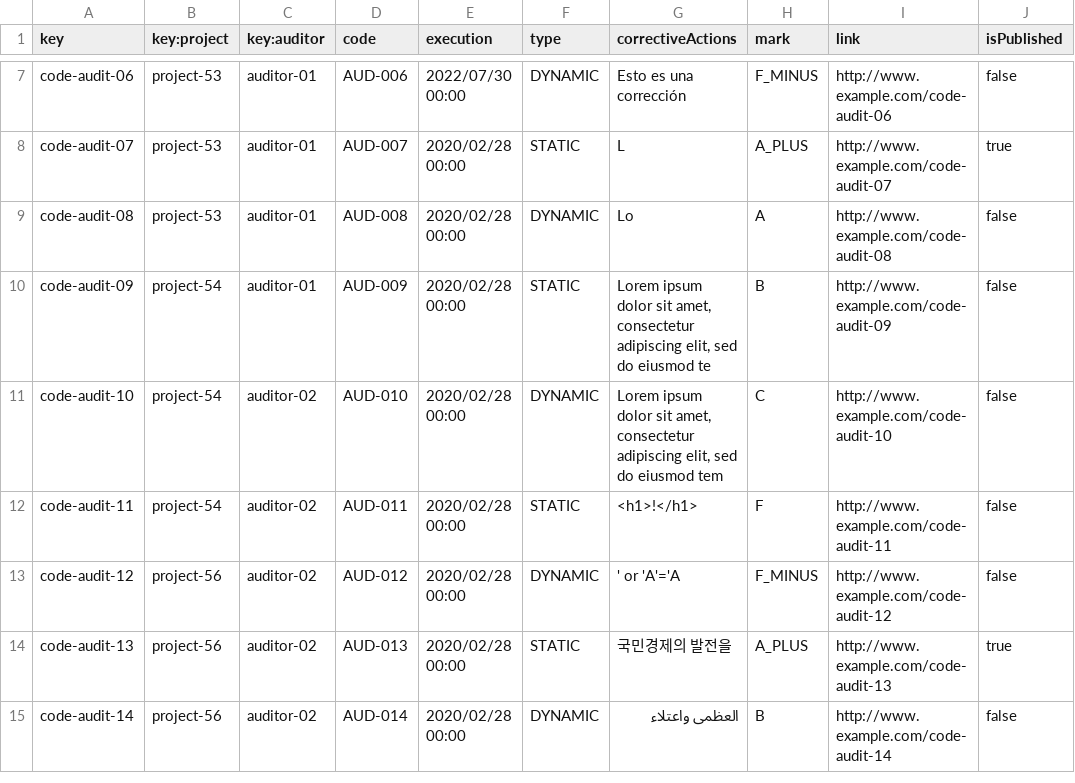
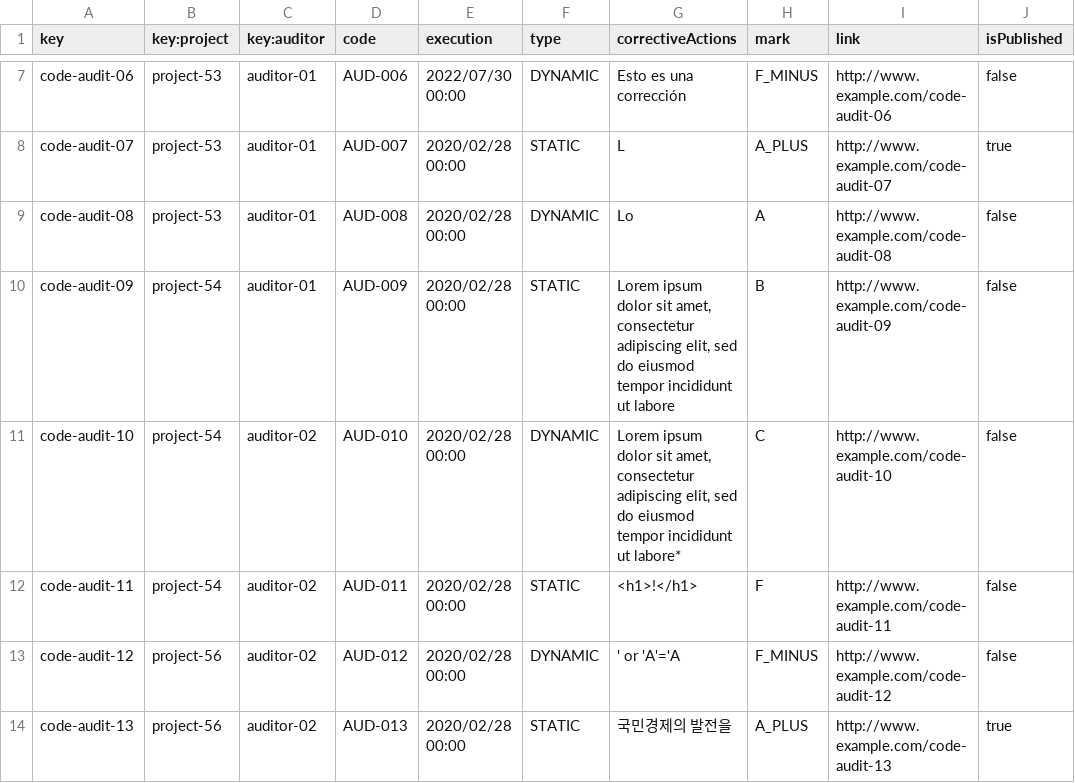
Before and after one commit to jormunrod/Acme-SF-24.1.1, a CSV file: src/main/webapp/WEB-INF/resources/sample-data/code-audit.csv, drawn as a sheet; only a part is shown, gaps mark what is left out; the shorter side is filled out with more unchanged rows.

```diff
--- a/src/main/webapp/WEB-INF/resources/sample-data/code-audit.csv
+++ b/src/main/webapp/WEB-INF/resources/sample-data/code-audit.csv
@@ -9,4 +9,4 @@ code-audit-07,project-53,auditor-01,AUD-007,2020/02/28 00:00,STATIC,L,A_PLUS,htt
 code-audit-08,project-53,auditor-01,AUD-008,2020/02/28 00:00,DYNAMIC,Lo,A,http://www.example.com/code-audit-08,false
-code-audit-09,project-54,auditor-01,AUD-009,2020/02/28 00:00,STATIC,"Lorem ipsum dolor sit amet, consectetur adipiscing elit, sed do eiusmod te",B,http://www.example.com/code-audit-09,false
-code-audit-10,project-54,auditor-02,AUD-010,2020/02/28 00:00,DYNAMIC,"Lorem ipsum dolor sit amet, consectetur adipiscing elit, sed do eiusmod tem",C,http://www.example.com/code-audit-10,false
+code-audit-09,project-54,auditor-01,AUD-009,2020/02/28 00:00,STATIC,"Lorem ipsum dolor sit amet, consectetur adipiscing elit, sed do eiusmod tempor incididunt ut labore",B,http://www.example.com/code-audit-09,false
+code-audit-10,project-54,auditor-02,AUD-010,2020/02/28 00:00,DYNAMIC,"Lorem ipsum dolor sit amet, consectetur adipiscing elit, sed do eiusmod tempor incididunt ut labore*",C,http://www.example.com/code-audit-10,false
 code-audit-11,project-54,auditor-02,AUD-011,2020/02/28 00:00,STATIC,<h1>!</h1>,F,http://www.example.com/code-audit-11,false
```
Also changed, not shown: 15 other files.
